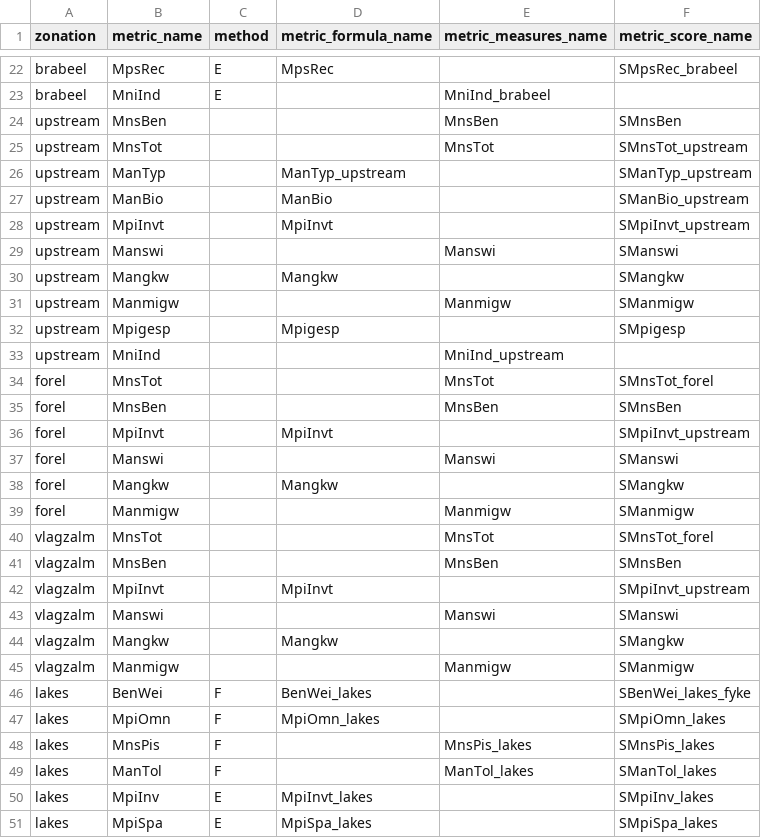
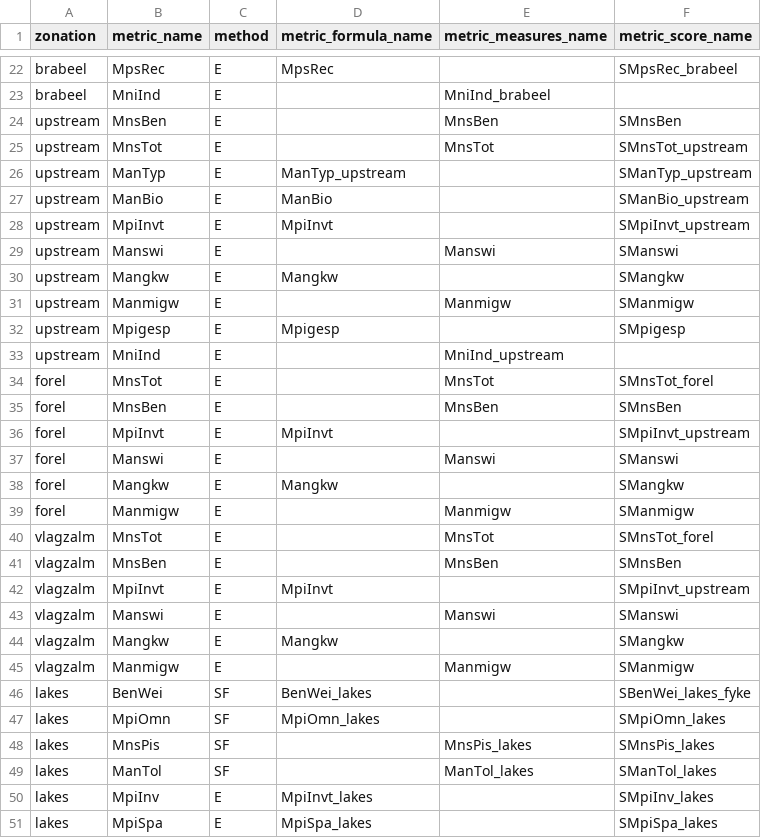
Before and after one commit to inbo/EQRfishes, a CSV file: inst/extdata/zonation_metric.csv, drawn as a sheet; only a part is shown, gaps mark what is left out; the diff covers the shown part only.

Commit message:
add methods to zonation

```diff
--- a/inst/extdata/zonation_metric.csv
+++ b/inst/extdata/zonation_metric.csv
@@ -23,28 +23,28 @@ brabeel;MpsRec;E;MpsRec;;SMpsRec_brabeel
 brabeel;MniInd;E;;MniInd_brabeel;
-upstream;MnsBen;;;MnsBen;SMnsBen
-upstream;MnsTot;;;MnsTot;SMnsTot_upstream
-upstream;ManTyp;;ManTyp_upstream;;SManTyp_upstream
-upstream;ManBio;;ManBio;;SManBio_upstream
-upstream;MpiInvt;;MpiInvt;;SMpiInvt_upstream
-upstream;Manswi;;;Manswi;SManswi
-upstream;Mangkw;;Mangkw;;SMangkw
-upstream;Manmigw;;;Manmigw;SManmigw
-upstream;Mpigesp;;Mpigesp;;SMpigesp
-upstream;MniInd;;;MniInd_upstream;
-forel;MnsTot;;;MnsTot;SMnsTot_forel
-forel;MnsBen;;;MnsBen;SMnsBen
-forel;MpiInvt;;MpiInvt;;SMpiInvt_upstream
-forel;Manswi;;;Manswi;SManswi
-forel;Mangkw;;Mangkw;;SMangkw
-forel;Manmigw;;;Manmigw;SManmigw
-vlagzalm;MnsTot;;;MnsTot;SMnsTot_forel
-vlagzalm;MnsBen;;;MnsBen;SMnsBen
-vlagzalm;MpiInvt;;MpiInvt;;SMpiInvt_upstream
-vlagzalm;Manswi;;;Manswi;SManswi
-vlagzalm;Mangkw;;Mangkw;;SMangkw
-vlagzalm;Manmigw;;;Manmigw;SManmigw
-lakes;BenWei;F;BenWei_lakes;;SBenWei_lakes_fyke
-lakes;MpiOmn;F;MpiOmn_lakes;;SMpiOmn_lakes
-lakes;MnsPis;F;;MnsPis_lakes;SMnsPis_lakes
-lakes;ManTol;F;;ManTol_lakes;SManTol_lakes
+upstream;MnsBen;E;;MnsBen;SMnsBen
+upstream;MnsTot;E;;MnsTot;SMnsTot_upstream
+upstream;ManTyp;E;ManTyp_upstream;;SManTyp_upstream
+upstream;ManBio;E;ManBio;;SManBio_upstream
+upstream;MpiInvt;E;MpiInvt;;SMpiInvt_upstream
+upstream;Manswi;E;;Manswi;SManswi
+upstream;Mangkw;E;Mangkw;;SMangkw
+upstream;Manmigw;E;;Manmigw;SManmigw
+upstream;Mpigesp;E;Mpigesp;;SMpigesp
+upstream;MniInd;E;;MniInd_upstream;
+forel;MnsTot;E;;MnsTot;SMnsTot_forel
+forel;MnsBen;E;;MnsBen;SMnsBen
+forel;MpiInvt;E;MpiInvt;;SMpiInvt_upstream
+forel;Manswi;E;;Manswi;SManswi
+forel;Mangkw;E;Mangkw;;SMangkw
+forel;Manmigw;E;;Manmigw;SManmigw
+vlagzalm;MnsTot;E;;MnsTot;SMnsTot_forel
+vlagzalm;MnsBen;E;;MnsBen;SMnsBen
+vlagzalm;MpiInvt;E;MpiInvt;;SMpiInvt_upstream
+vlagzalm;Manswi;E;;Manswi;SManswi
+vlagzalm;Mangkw;E;Mangkw;;SMangkw
+vlagzalm;Manmigw;E;;Manmigw;SManmigw
+lakes;BenWei;SF;BenWei_lakes;;SBenWei_lakes_fyke
+lakes;MpiOmn;SF;MpiOmn_lakes;;SMpiOmn_lakes
+lakes;MnsPis;SF;;MnsPis_lakes;SMnsPis_lakes
+lakes;ManTol;SF;;ManTol_lakes;SManTol_lakes
 lakes;MpiInv;E;MpiInvt_lakes;;SMpiInv_lakes
```
Also changed, not shown: 54 edited cells elsewhere in this file, 1 other file.
